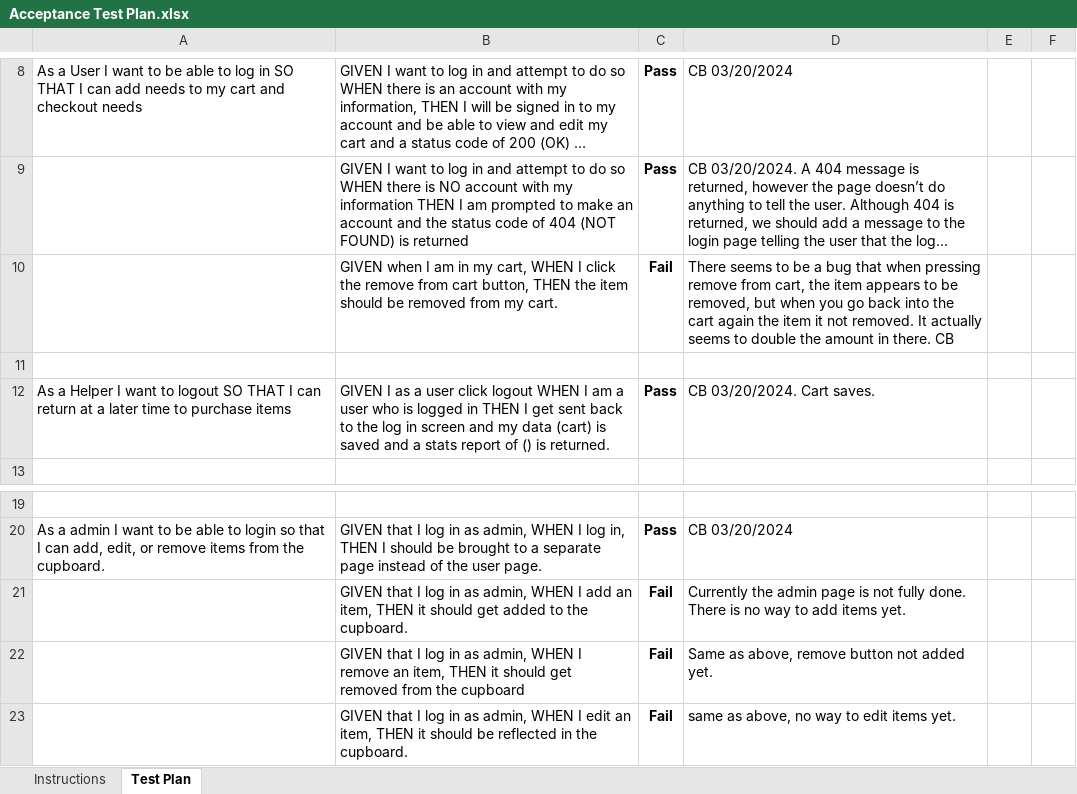
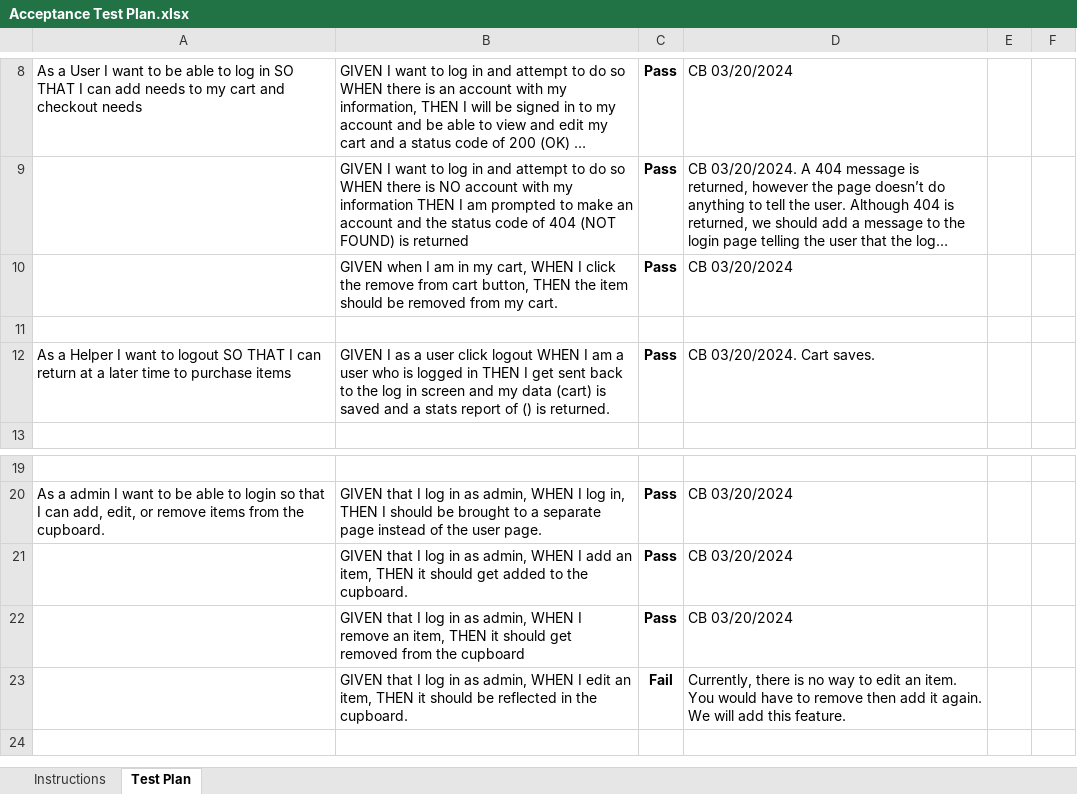
Before and after one commit to Souloutz/School-Fund-App, an Excel workbook: etc/Acceptance Test Plan.xlsx, sheet Test Plan, drawn as a sheet; only a part is shown, gaps mark what is left out; long unchanged cells end in …; values as stored, in another font and other column widths than the file's, no borders; conditional formats not drawn; the diff names each change by its address in the sheet, - before the commit and + after, or states it on an @@ line.

Commit message:
Update acceptance test plan again

```diff
--- a/etc/Acceptance Test Plan.xlsx (sheet Test Plan)
+++ b/etc/Acceptance Test Plan.xlsx (sheet Test Plan)
-C10: Fail
+C10: Pass
-D10: There seems to be a bug that when pressing remove from cart, the item appears to be removed, but when you go back into the cart again the item it not removed. It actually seems to double the amount in there. CB
+D10: CB 03/20/2024
-C21:C22: Fail
+C21:C22: Pass
-D21: Currently the admin page is not fully done. There is no way to add items yet.
+D21: CB 03/20/2024
-D22: Same as above, remove button not added yet.
+D22: CB 03/20/2024
-D23: same as above, no way to edit items yet.
+D23: Currently, there is no way to edit an item. You would have to remove then add it again. We will add this feature.
```
